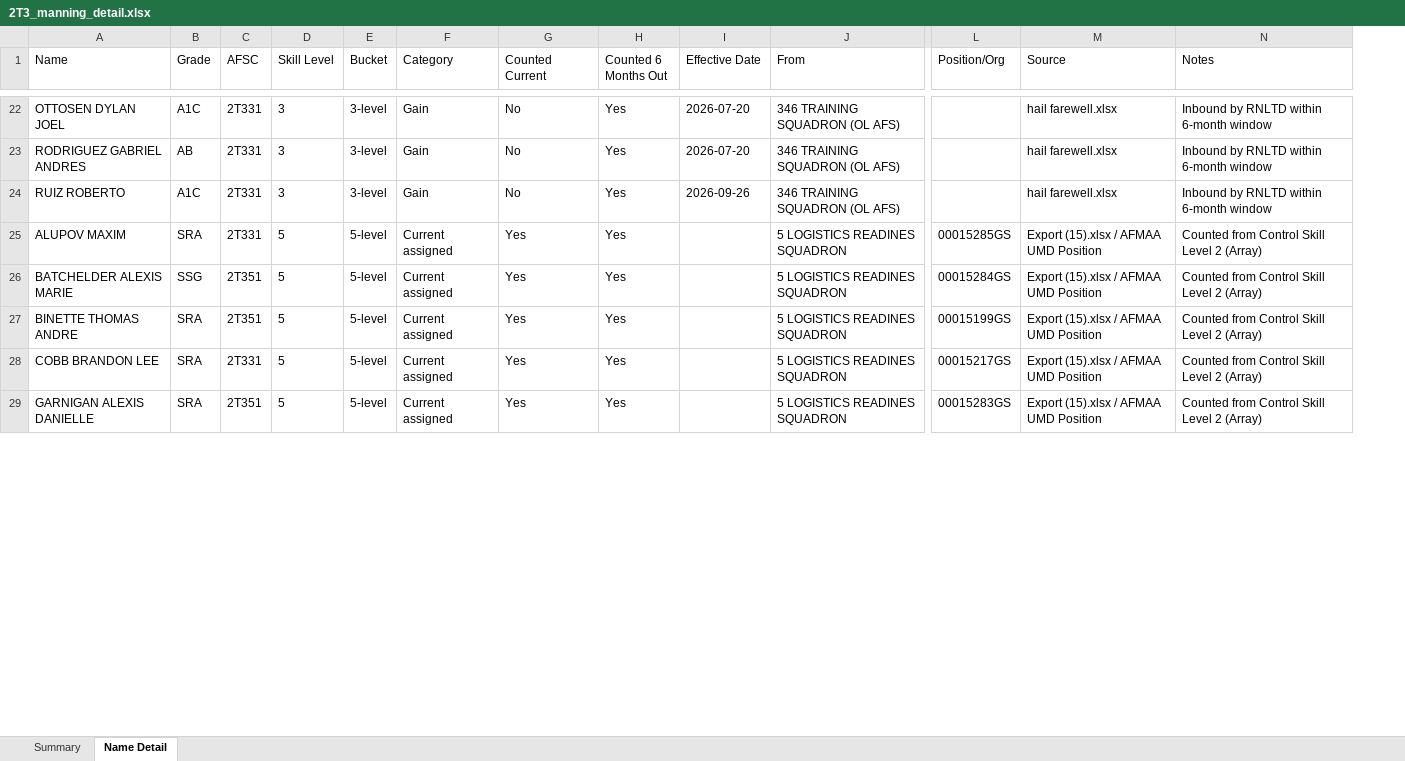
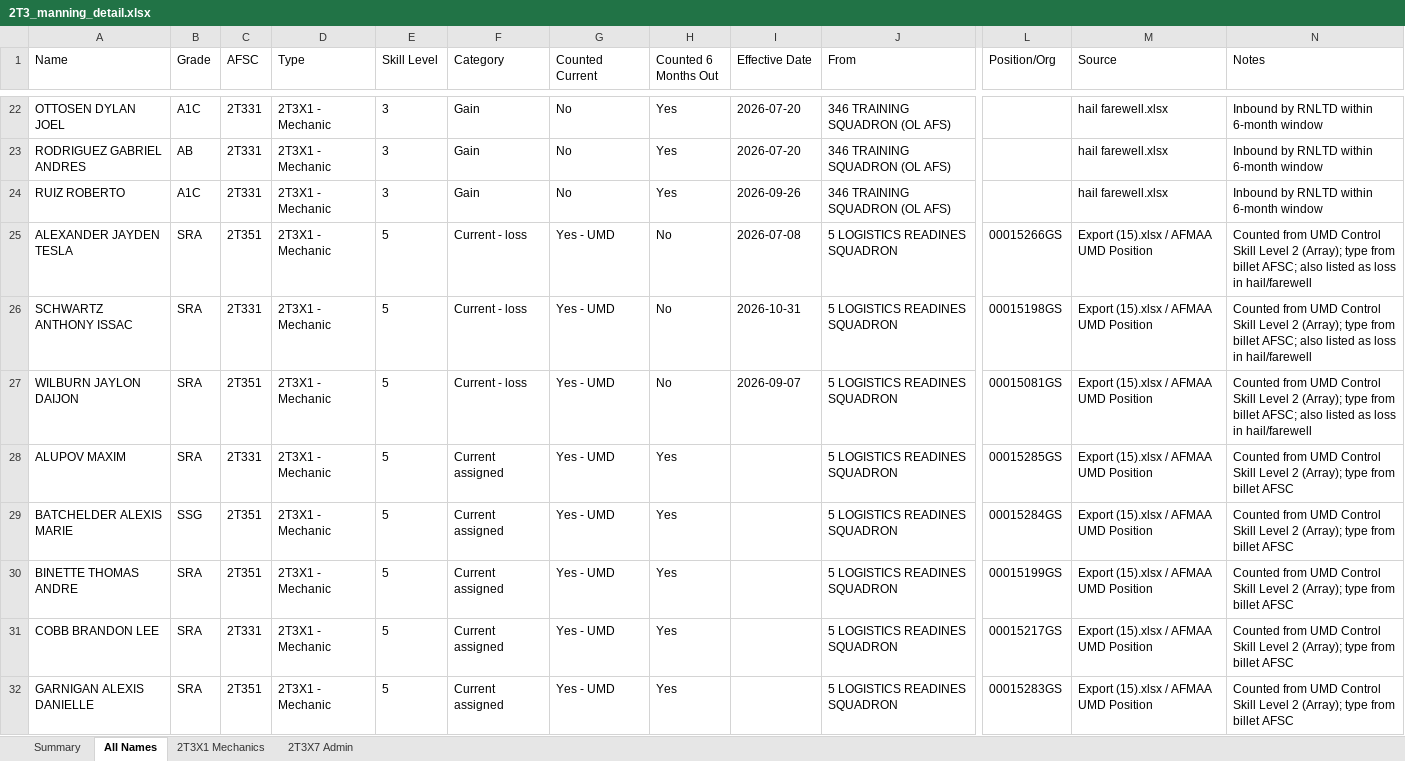
Before and after one commit to ScheelJW/manning, an Excel workbook: 2T3_manning_detail.xlsx, sheet All Names, drawn as a sheet; only a part is shown, gaps mark what is left out; values as stored, in another font and other column widths than the file's, no borders; removed rows and columns are numbered as before the commit, all else as after; rows hold the shown columns only; the diff covers the shown part only; the diff names each change by its address in the sheet, - before the commit and + after, or states it on an @@ line.

```diff
--- a/2T3_manning_detail.xlsx (sheet All Names)
+++ b/2T3_manning_detail.xlsx (sheet All Names)
-sheet tab: Name Detail
+sheet tab: All Names
+sheet tab: 2T3X1 Mechanics
+sheet tab: 2T3X7 Admin
+column D (Type), rows 22-24: all 2T3X1 - Mechanic; rows 28-32: all 2T3X1 - Mechanic
-column E (Bucket), rows 22-29: 3-level | 3-level | 3-level | 5-level | 5-level | 5-level | 5-level | 5-level
+row 25: ALEXANDER JAYDEN TESLA | SRA | 2T351 | 2T3X1 - Mechanic | 5 | Current - loss | Yes - UMD | No | 2026-07-08 | 5 LOGISTICS READINES SQUADRON | 00015266GS | Export (15).xlsx / AFMAA UMD Position | Counted from UMD Control Skill Level 2 (Array); type from billet AFSC; also listed as loss in hail/farewell
+row 26: SCHWARTZ ANTHONY ISSAC | SRA | 2T331 | 2T3X1 - Mechanic | 5 | Current - loss | Yes - UMD | No | 2026-10-31 | 5 LOGISTICS READINES SQUADRON | 00015198GS | Export (15).xlsx / AFMAA UMD Position | Counted from UMD Control Skill Level 2 (Array); type from billet AFSC; also listed as loss in hail/farewell
+row 27: WILBURN JAYLON DAIJON | SRA | 2T351 | 2T3X1 - Mechanic | 5 | Current - loss | Yes - UMD | No | 2026-09-07 | 5 LOGISTICS READINES SQUADRON | 00015081GS | Export (15).xlsx / AFMAA UMD Position | Counted from UMD Control Skill Level 2 (Array); type from billet AFSC; also listed as loss in hail/farewell
-G28:G32 (Counted Current): Yes
+G28:G32 (Counted Current): Yes - UMD
-N28:N32 (Notes): Counted from Control Skill Level 2 (Array)
+N28:N32 (Notes): Counted from UMD Control Skill Level 2 (Array); type from billet AFSC
```
Also changed, not shown: 13 added rows, 6 removed rows and 75 edited cells elsewhere in this sheet, sheet Summary.
